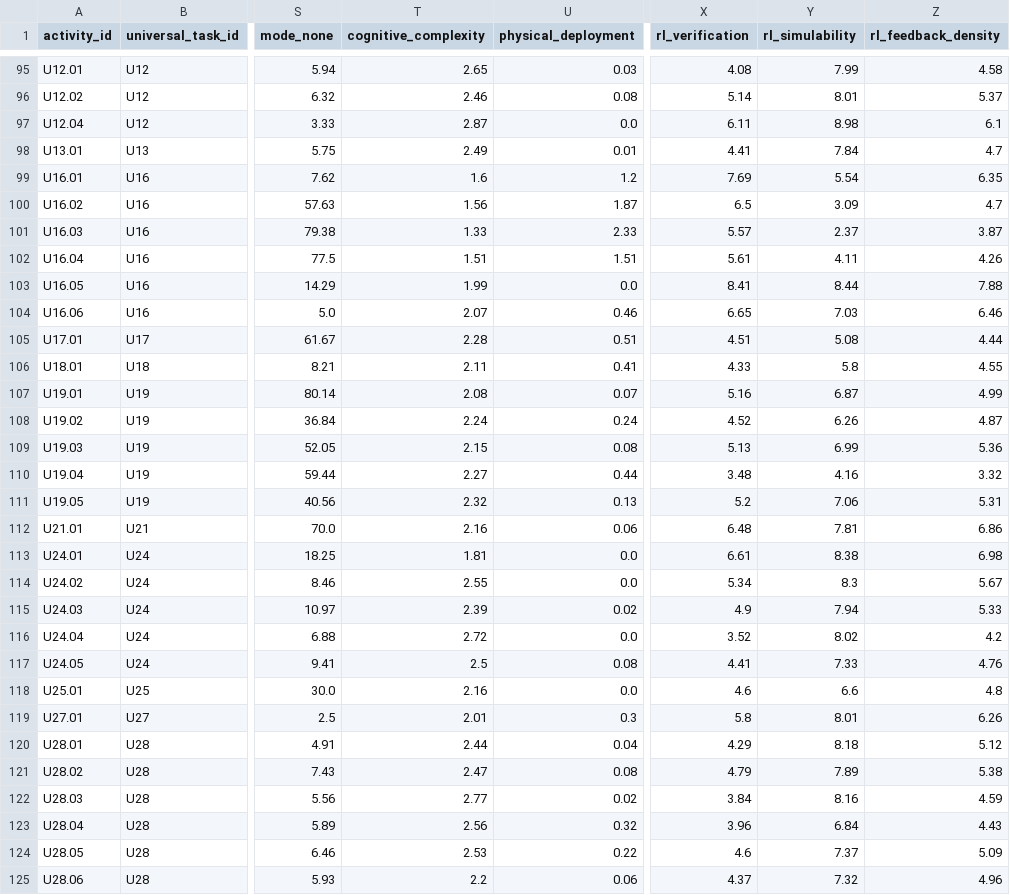
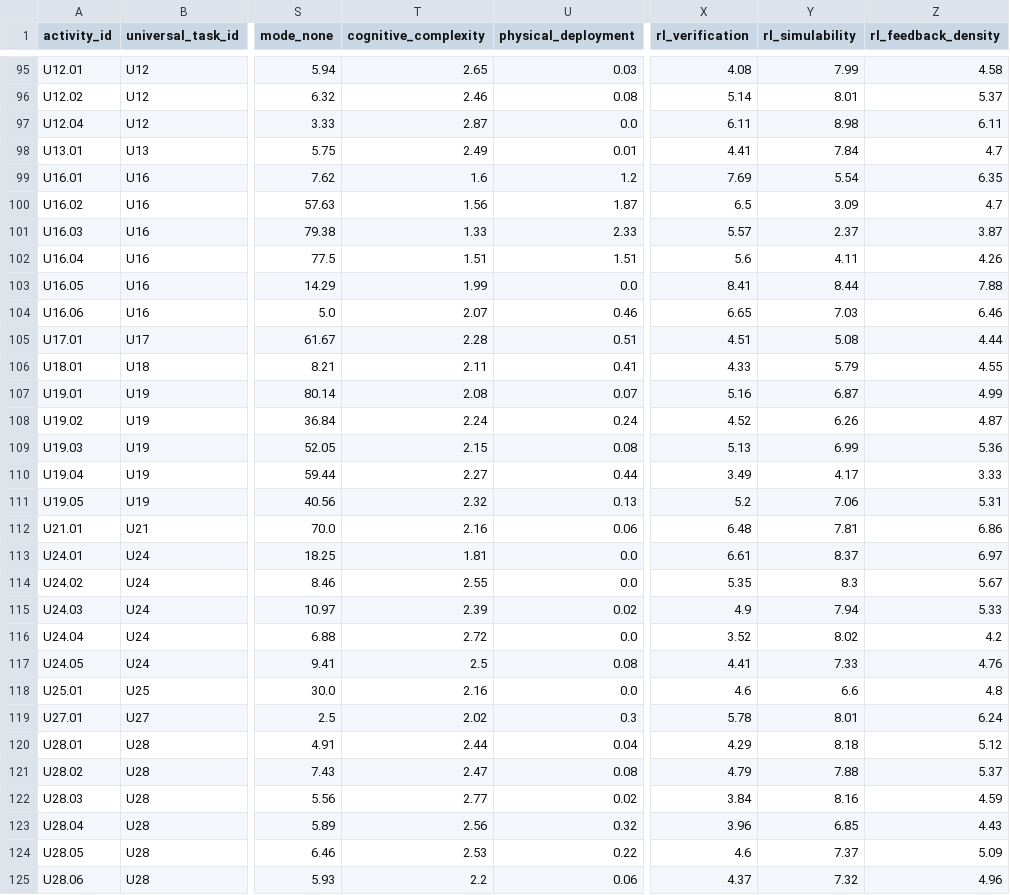
Before and after one commit to lukasalthoff/scinet, a CSV file: data/work_activity_dimensions.csv, drawn as a sheet; only a part is shown, gaps mark what is left out; the diff covers the shown part only; the diff names each change by its address in the sheet, - before the commit and + after, or states it on an @@ line.

```diff
--- a/data/work_activity_dimensions.csv
+++ b/data/work_activity_dimensions.csv
-Z97 (rl_feedback_density): 6.1
+Z97 (rl_feedback_density): 6.11
-X102 (rl_verification): 5.61
+X102 (rl_verification): 5.6
-Y106 (rl_simulability): 5.8
+Y106 (rl_simulability): 5.79
-X110 (rl_verification): 3.48
+X110 (rl_verification): 3.49
-Y110 (rl_simulability): 4.16
+Y110 (rl_simulability): 4.17
-Z110 (rl_feedback_density): 3.32
+Z110 (rl_feedback_density): 3.33
-Y113 (rl_simulability): 8.38
+Y113 (rl_simulability): 8.37
-Z113 (rl_feedback_density): 6.98
+Z113 (rl_feedback_density): 6.97
-X114 (rl_verification): 5.34
+X114 (rl_verification): 5.35
-T119 (cognitive_complexity): 2.01
+T119 (cognitive_complexity): 2.02
-X119 (rl_verification): 5.8
+X119 (rl_verification): 5.78
-Z119 (rl_feedback_density): 6.26
+Z119 (rl_feedback_density): 6.24
-Y121 (rl_simulability): 7.89
+Y121 (rl_simulability): 7.88
-Z121 (rl_feedback_density): 5.38
+Z121 (rl_feedback_density): 5.37
-Y123 (rl_simulability): 6.84
+Y123 (rl_simulability): 6.85
```
Also changed, not shown: 60 edited cells elsewhere in this file, 10 other files.
